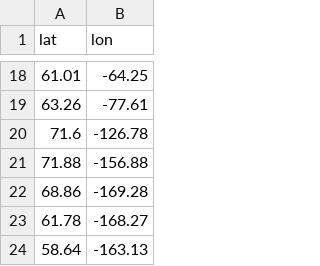
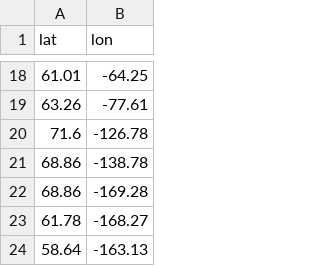
Before and after one commit to Jaza/world-locality-transit-graph, a CSV file: csv/north_america_bounding_polygon.csv, drawn as a sheet; only a part is shown, gaps mark what is left out; removed rows and columns are numbered as before the commit, all else as after; the diff names each change by its address in the sheet, - before the commit and + after, or states it on an @@ line.

```diff
--- a/csv/north_america_bounding_polygon.csv
+++ b/csv/north_america_bounding_polygon.csv
-row 21: 71.88 | -156.88
+row 21: 68.86 | -138.78
```
Also changed, not shown: csv/regions.csv, 8 other files.
